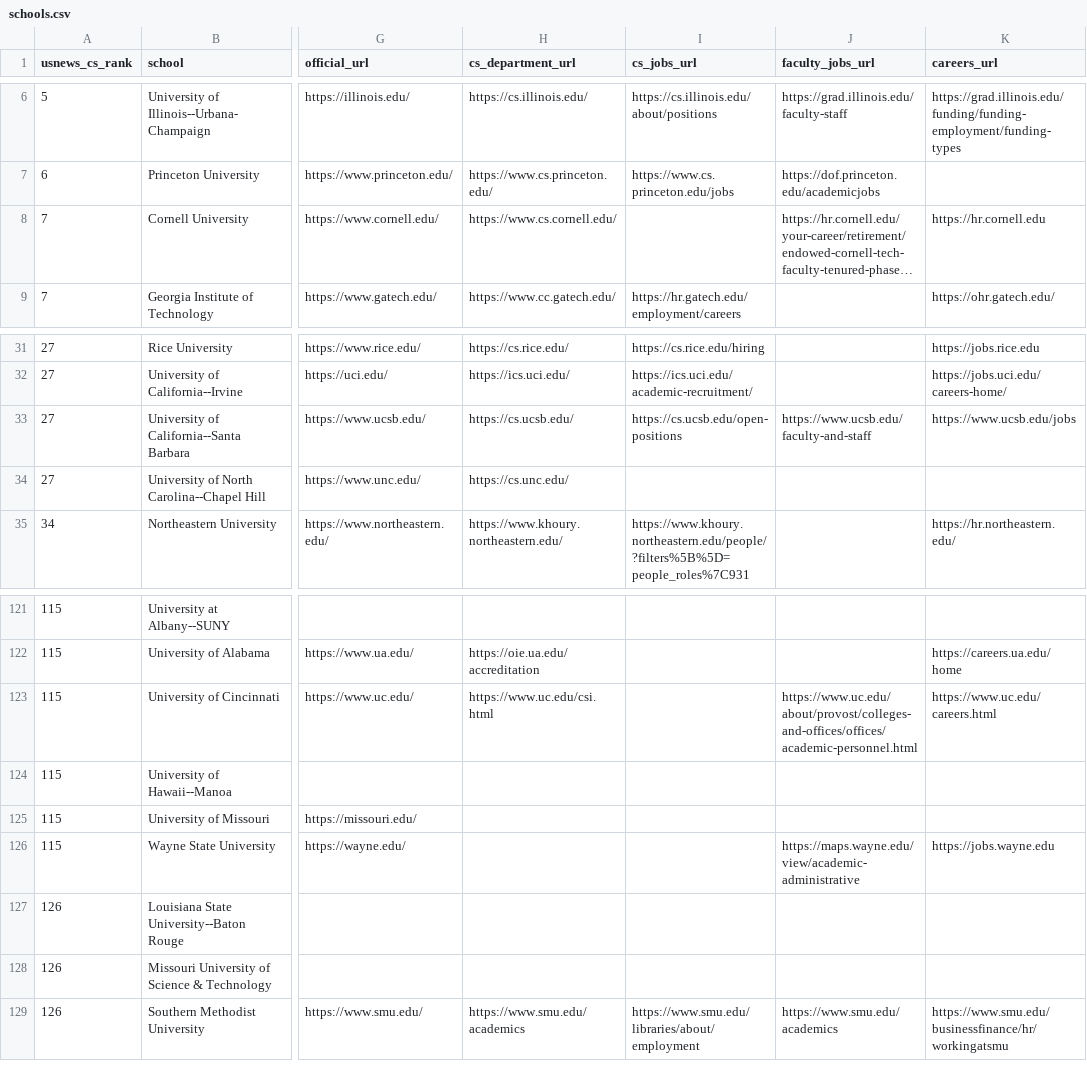
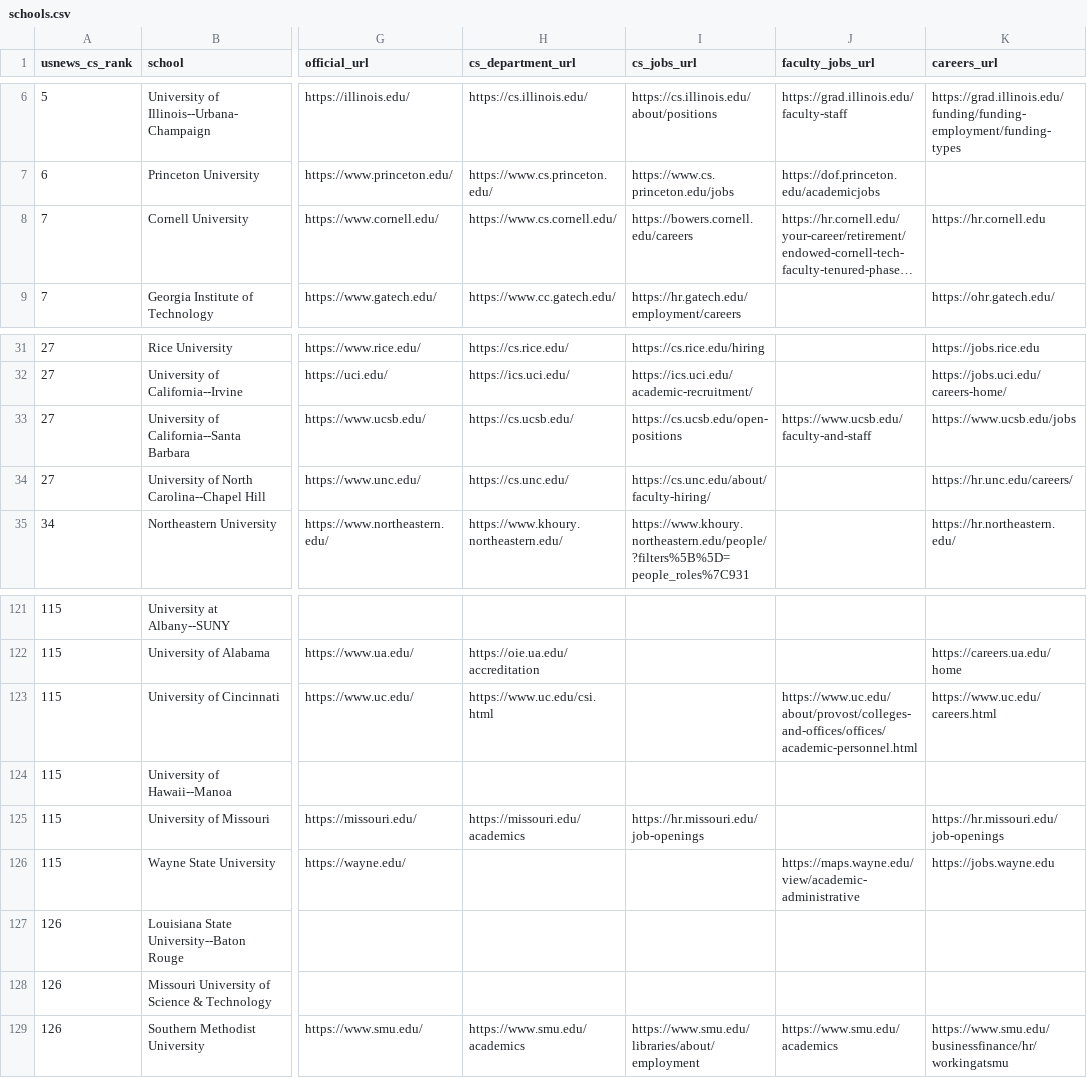
Before and after one commit to kyungchanlim/faculty-job-tracker, a CSV file: data/schools.csv, drawn as a sheet; only a part is shown, gaps mark what is left out; long unchanged cells end in …; the diff names each change by its address in the sheet, - before the commit and + after, or states it on an @@ line.

```diff
--- a/data/schools.csv
+++ b/data/schools.csv
-I8 (cs_jobs_url): (empty)
+I8 (cs_jobs_url): https://bowers.cornell.edu/careers
-I34 (cs_jobs_url): (empty)
+I34 (cs_jobs_url): https://cs.unc.edu/about/faculty-hiring/
-K34 (careers_url): (empty)
+K34 (careers_url): https://hr.unc.edu/careers/
-H125 (cs_department_url): (empty)
+H125 (cs_department_url): https://missouri.edu/academics
-I125 (cs_jobs_url): (empty)
+I125 (cs_jobs_url): https://hr.missouri.edu/job-openings
-K125 (careers_url): (empty)
+K125 (careers_url): https://hr.missouri.edu/job-openings
```
Also changed, not shown: data/schools_enriched.csv, 6 other files.
